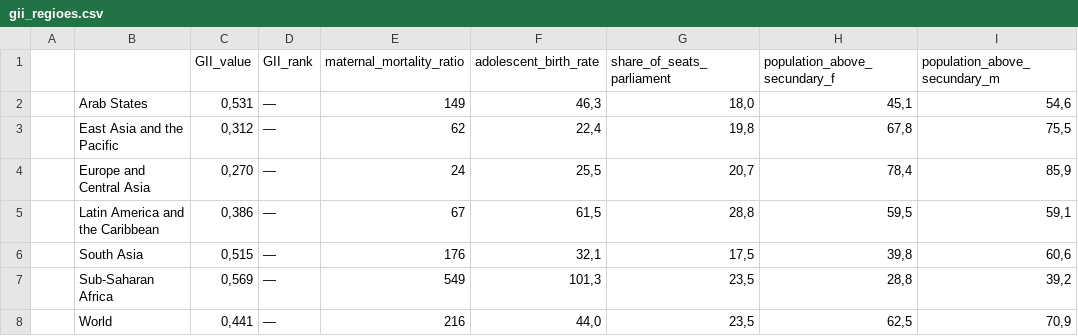
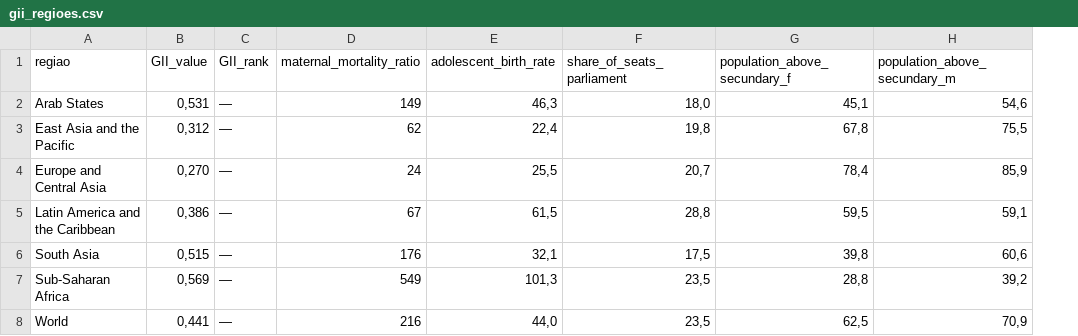
Before and after one commit to awybin/Teste, a CSV file: gii_regioes.csv, drawn as a sheet; only a part is shown; removed rows and columns are numbered as before the commit, all else as after; the diff names each change by its address in the sheet, - before the commit and + after, or states it on an @@ line.

```diff
--- a/gii_regioes.csv
+++ b/gii_regioes.csv
-column A, empty
-A1: (empty)
+A1: regiao
```
Also changed, not shown: gii_grupos.csv, gii_pais.csv.
